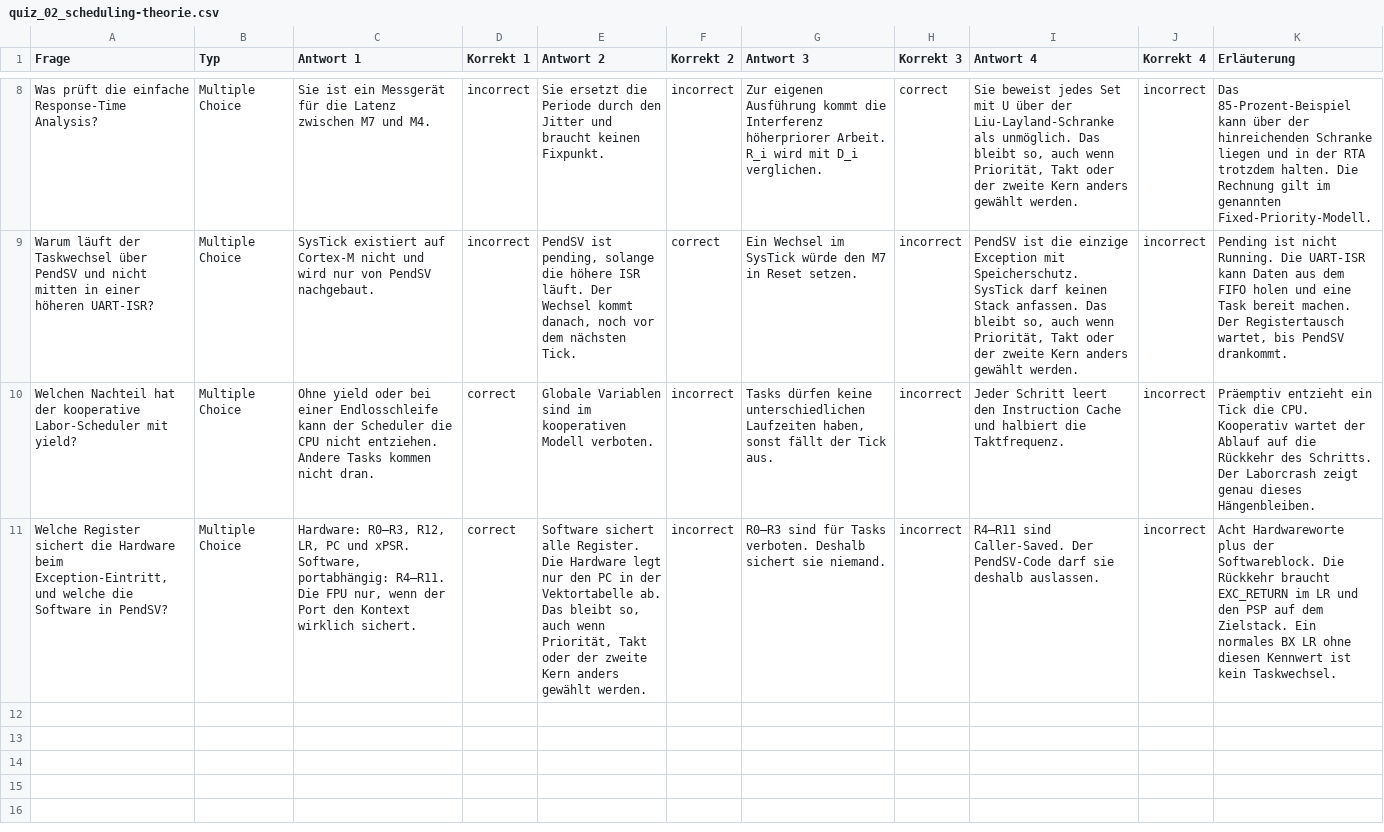
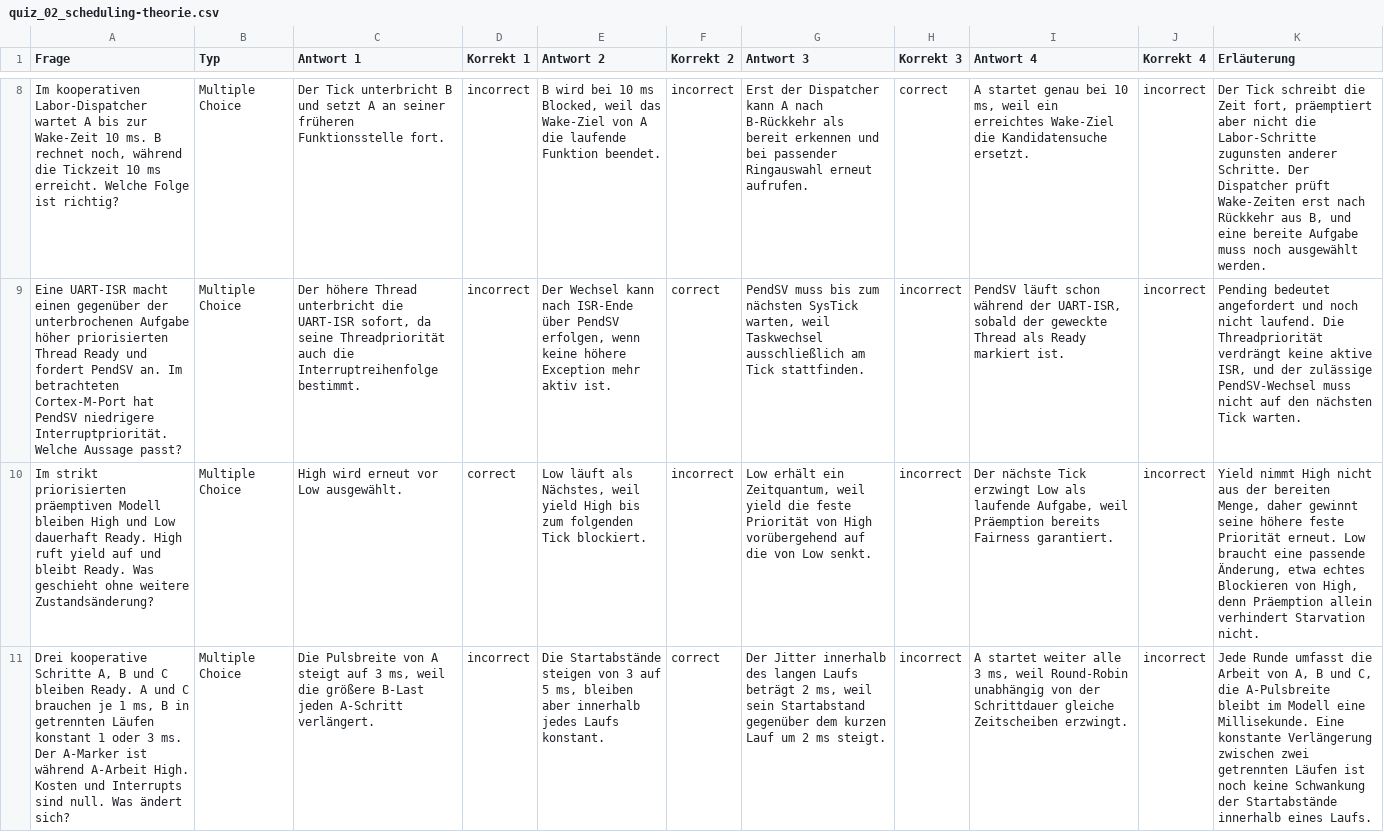
Before and after one commit to dantschi/echtzeitsysteme, a CSV file: quizacademy/quiz_02_scheduling-theorie.csv, drawn as a sheet; only a part is shown, gaps mark what is left out; the diff covers the shown part only; the diff names each change by its address in the sheet, - before the commit and + after, or states it on an @@ line.

Commit message:
Quiz 2 mit Anwendungsfragen und plausiblen Antwortoptionen überarbeiten

```diff
--- a/quizacademy/quiz_02_scheduling-theorie.csv
+++ b/quizacademy/quiz_02_scheduling-theorie.csv
-A8 (Frage): Was prüft die einfache Response-Time Analysis?
+A8 (Frage): Im kooperativen Labor-Dispatcher wartet A bis zur Wake-Zeit 10 ms. B rechnet noch, während die Tickzeit 10 ms erreicht. Welche Folge ist richtig?
-C8 (Antwort 1): Sie ist ein Messgerät für die Latenz zwischen M7 und M4.
+C8 (Antwort 1): Der Tick unterbricht B und setzt A an seiner früheren Funktionsstelle fort.
-E8 (Antwort 2): Sie ersetzt die Periode durch den Jitter und braucht keinen Fixpunkt.
+E8 (Antwort 2): B wird bei 10 ms Blocked, weil das Wake-Ziel von A die laufende Funktion beendet.
-G8 (Antwort 3): Zur eigenen Ausführung kommt die Interferenz höherpriorer Arbeit. R_i wird mit D_i verglichen.
+G8 (Antwort 3): Erst der Dispatcher kann A nach B-Rückkehr als bereit erkennen und bei passender Ringauswahl erneut aufrufen.
-I8 (Antwort 4): Sie beweist jedes Set mit U über der Liu-Layland-Schranke als unmöglich. Das bleibt so, auch wenn Priorität, Takt oder der zweite Kern anders gewählt werden.
+I8 (Antwort 4): A startet genau bei 10 ms, weil ein erreichtes Wake-Ziel die Kandidatensuche ersetzt.
-K8 (Erläuterung): Das 85-Prozent-Beispiel kann über der hinreichenden Schranke liegen und in der RTA trotzdem halten. Die Rechnung gilt im genannten Fixed-Priority-Modell.
+K8 (Erläuterung): Der Tick schreibt die Zeit fort, präemptiert aber nicht die Labor-Schritte zugunsten anderer Schritte. Der Dispatcher prüft Wake-Zeiten erst nach Rückkehr aus B, und eine bereite Aufgabe muss noch ausgewählt werden.
-A9 (Frage): Warum läuft der Taskwechsel über PendSV und nicht mitten in einer höheren UART-ISR?
+A9 (Frage): Eine UART-ISR macht einen gegenüber der unterbrochenen Aufgabe höher priorisierten Thread Ready und fordert PendSV an. Im betrachteten Cortex-M-Port hat PendSV niedrigere Interruptpriorität. Welche Aussage passt?
-C9 (Antwort 1): SysTick existiert auf Cortex-M nicht und wird nur von PendSV nachgebaut.
+C9 (Antwort 1): Der höhere Thread unterbricht die UART-ISR sofort, da seine Threadpriorität auch die Interruptreihenfolge bestimmt.
-E9 (Antwort 2): PendSV ist pending, solange die höhere ISR läuft. Der Wechsel kommt danach, noch vor dem nächsten Tick.
+E9 (Antwort 2): Der Wechsel kann nach ISR-Ende über PendSV erfolgen, wenn keine höhere Exception mehr aktiv ist.
-G9 (Antwort 3): Ein Wechsel im SysTick würde den M7 in Reset setzen.
+G9 (Antwort 3): PendSV muss bis zum nächsten SysTick warten, weil Taskwechsel ausschließlich am Tick stattfinden.
-I9 (Antwort 4): PendSV ist die einzige Exception mit Speicherschutz. SysTick darf keinen Stack anfassen. Das bleibt so, auch wenn Priorität, Takt oder der zweite Kern anders gewählt werden.
+I9 (Antwort 4): PendSV läuft schon während der UART-ISR, sobald der geweckte Thread als Ready markiert ist.
-K9 (Erläuterung): Pending ist nicht Running. Die UART-ISR kann Daten aus dem FIFO holen und eine Task bereit machen. Der Registertausch wartet, bis PendSV drankommt.
+K9 (Erläuterung): Pending bedeutet angefordert und noch nicht laufend. Die Threadpriorität verdrängt keine aktive ISR, und der zulässige PendSV-Wechsel muss nicht auf den nächsten Tick warten.
-A10 (Frage): Welchen Nachteil hat der kooperative Labor-Scheduler mit yield?
+A10 (Frage): Im strikt priorisierten präemptiven Modell bleiben High und Low dauerhaft Ready. High ruft yield auf und bleibt Ready. Was geschieht ohne weitere Zustandsänderung?
-C10 (Antwort 1): Ohne yield oder bei einer Endlosschleife kann der Scheduler die CPU nicht entziehen. Andere Tasks kommen nicht dran.
+C10 (Antwort 1): High wird erneut vor Low ausgewählt.
-E10 (Antwort 2): Globale Variablen sind im kooperativen Modell verboten.
+E10 (Antwort 2): Low läuft als Nächstes, weil yield High bis zum folgenden Tick blockiert.
-G10 (Antwort 3): Tasks dürfen keine unterschiedlichen Laufzeiten haben, sonst fällt der Tick aus.
+G10 (Antwort 3): Low erhält ein Zeitquantum, weil yield die feste Priorität von High vorübergehend auf die von Low senkt.
-I10 (Antwort 4): Jeder Schritt leert den Instruction Cache und halbiert die Taktfrequenz.
+I10 (Antwort 4): Der nächste Tick erzwingt Low als laufende Aufgabe, weil Präemption bereits Fairness garantiert.
-K10 (Erläuterung): Präemptiv entzieht ein Tick die CPU. Kooperativ wartet der Ablauf auf die Rückkehr des Schritts. Der Laborcrash zeigt genau dieses Hängenbleiben.
+K10 (Erläuterung): Yield nimmt High nicht aus der bereiten Menge, daher gewinnt seine höhere feste Priorität erneut. Low braucht eine passende Änderung, etwa echtes Blockieren von High, denn Präemption allein verhindert Starvation nicht.
-A11 (Frage): Welche Register sichert die Hardware beim Exception-Eintritt, und welche die Software in PendSV?
+A11 (Frage): Drei kooperative Schritte A, B und C bleiben Ready. A und C brauchen je 1 ms, B in getrennten Läufen konstant 1 oder 3 ms. Der A-Marker ist während A-Arbeit High. Kosten und Interrupts sind null. Was ändert sich?
-C11 (Antwort 1): Hardware: R0–R3, R12, LR, PC und xPSR. Software, portabhängig: R4–R11. Die FPU nur, wenn der Port den Kontext wirklich sichert.
+C11 (Antwort 1): Die Pulsbreite von A steigt auf 3 ms, weil die größere B-Last jeden A-Schritt verlängert.
-D11 (Korrekt 1): correct
+D11 (Korrekt 1): incorrect
-E11 (Antwort 2): Software sichert alle Register. Die Hardware legt nur den PC in der Vektortabelle ab. Das bleibt so, auch wenn Priorität, Takt oder der zweite Kern anders gewählt werden.
+E11 (Antwort 2): Die Startabstände steigen von 3 auf 5 ms, bleiben aber innerhalb jedes Laufs konstant.
-F11 (Korrekt 2): incorrect
+F11 (Korrekt 2): correct
-G11 (Antwort 3): R0–R3 sind für Tasks verboten. Deshalb sichert sie niemand.
+G11 (Antwort 3): Der Jitter innerhalb des langen Laufs beträgt 2 ms, weil sein Startabstand gegenüber dem kurzen Lauf um 2 ms steigt.
-I11 (Antwort 4): R4–R11 sind Caller-Saved. Der PendSV-Code darf sie deshalb auslassen.
+I11 (Antwort 4): A startet weiter alle 3 ms, weil Round-Robin unabhängig von der Schrittdauer gleiche Zeitscheiben erzwingt.
-K11 (Erläuterung): Acht Hardwareworte plus der Softwareblock. Die Rückkehr braucht EXC_RETURN im LR und den PSP auf dem Zielstack. Ein normales BX LR ohne diesen Kennwert ist kein Taskwechsel.
+K11 (Erläuterung): Jede Runde umfasst die Arbeit von A, B und C, die A-Pulsbreite bleibt im Modell eine Millisekunde. Eine konstante Verlängerung zwischen zwei getrennten Läufen ist noch keine Schwankung der Startabstände innerhalb eines Laufs.
```
Also changed, not shown: 2 added rows, 2 removed rows and 24 edited cells elsewhere in this file.
